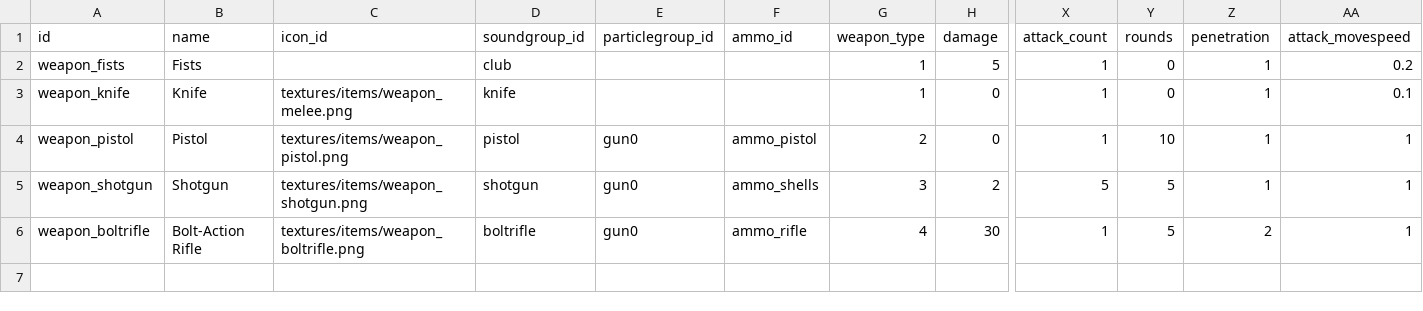
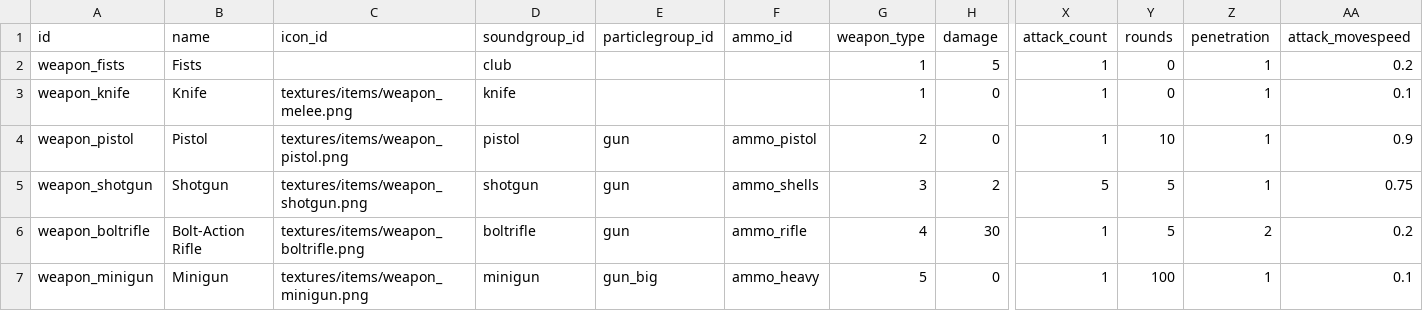
Before and after one commit to ololoken/emptyclip, a TSV file: working/tables/weapons.tsv, drawn as a sheet; only a part is shown, gaps mark what is left out; rows hold the shown columns only; the diff names each change by its address in the sheet, - before the commit and + after, or states it on an @@ line.

Commit message:
add minigun

```diff
--- a/working/tables/weapons.tsv
+++ b/working/tables/weapons.tsv
-E4:E6 (particlegroup_id): gun0
+E4:E6 (particlegroup_id): gun
-AA4 (attack_movespeed): 1
+AA4 (attack_movespeed): 0.9
-AA5 (attack_movespeed): 1
+AA5 (attack_movespeed): 0.75
-AA6 (attack_movespeed): 1
+AA6 (attack_movespeed): 0.2
+row 7: weapon_minigun | Minigun | textures/items/weapon_minigun.png | minigun | gun_big | ammo_heavy | 5 | 0 | 1 | 100 | 1 | 0.1
```
Also changed, not shown: working/tables/ammo.tsv, working/tables/particle_groups.tsv, 14 other files.
